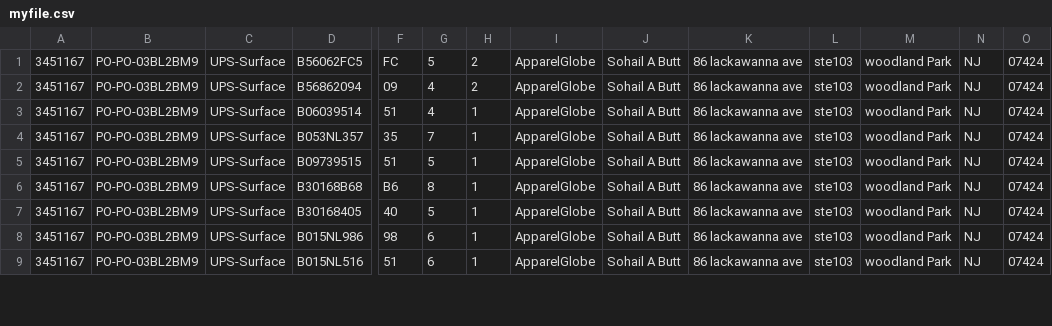
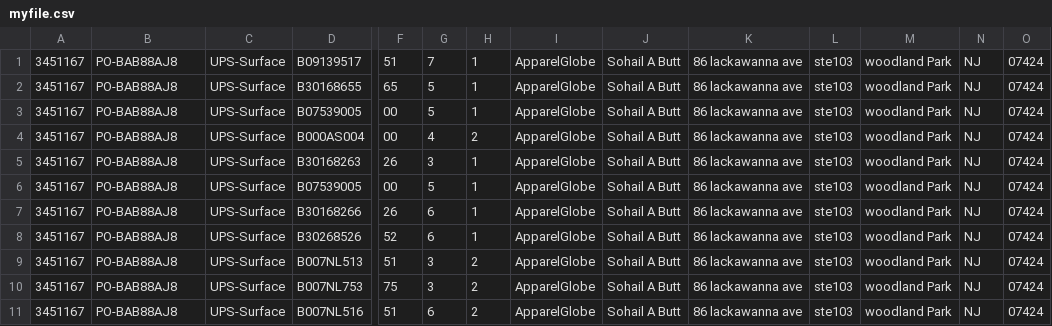
Before and after one commit to Taqbeel/apg-server, a CSV file: myfile.csv, drawn as a sheet; only a part is shown, gaps mark what is left out; addresses are those after the commit; rows hold the shown columns only; the diff covers the shown part only; the diff names each change by its address in the sheet, - before the commit and + after, or states it on an @@ line.

```diff
--- a/myfile.csv
+++ b/myfile.csv
+row 1: 3451167 | PO-BAB88AJ8 | UPS-Surface | B09139517 | 51 | 7 | 1 | ApparelGlobe | Sohail A Butt | 86 lackawanna ave | ste103 | woodland Park | NJ | 07424
-B2:B9: PO-PO-03BL2BM9
+B2:B9: PO-BAB88AJ8
-D2: B56062FC5
+D2: B30168655
-F2: FC
+F2: 65
-H2:H3: 2
+H2:H3: 1
-D3: B56862094
+D3: B07539005
-F3: 09
+F3: 00
-G3: 4
+G3: 5
-D4: B06039514
+D4: B000AS004
-F4: 51
+F4: 00
-H4: 1
+H4: 2
-D5: B053NL357
+D5: B30168263
-F5: 35
+F5: 26
-G5: 7
+G5: 3
-D6: B09739515
+D6: B07539005
-F6: 51
+F6: 00
-D7: B30168B68
+D7: B30168266
-F7: B6
+F7: 26
-G7: 8
+G7: 6
-D8: B30168405
+D8: B30268526
-F8: 40
+F8: 52
-G8: 5
+G8: 6
-D9: B015NL986
+D9: B007NL513
-F9: 98
+F9: 51
-G9: 6
+G9: 3
-H9: 1
+H9: 2
+row 10: 3451167 | PO-BAB88AJ8 | UPS-Surface | B007NL753 | 75 | 3 | 2 | ApparelGlobe | Sohail A Butt | 86 lackawanna ave | ste103 | woodland Park | NJ | 07424
-B11: PO-PO-03BL2BM9
+B11: PO-BAB88AJ8
-D11: B015NL516
+D11: B007NL516
-H11: 1
+H11: 2
```
Also changed, not shown: 4 added rows and 28 edited cells elsewhere in this file, 2 other files.
